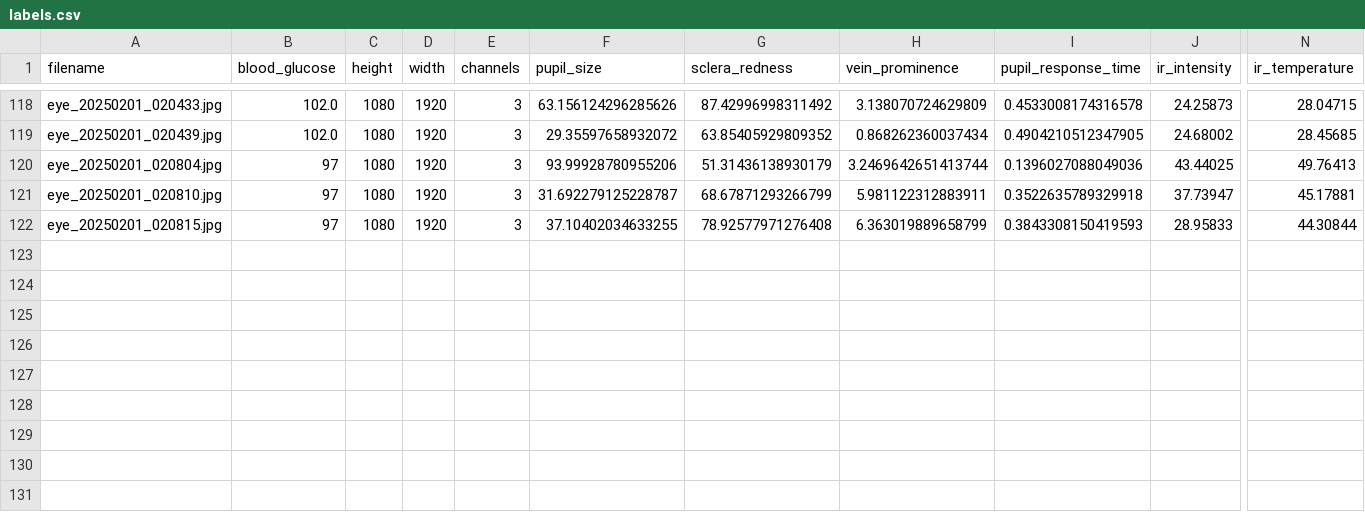
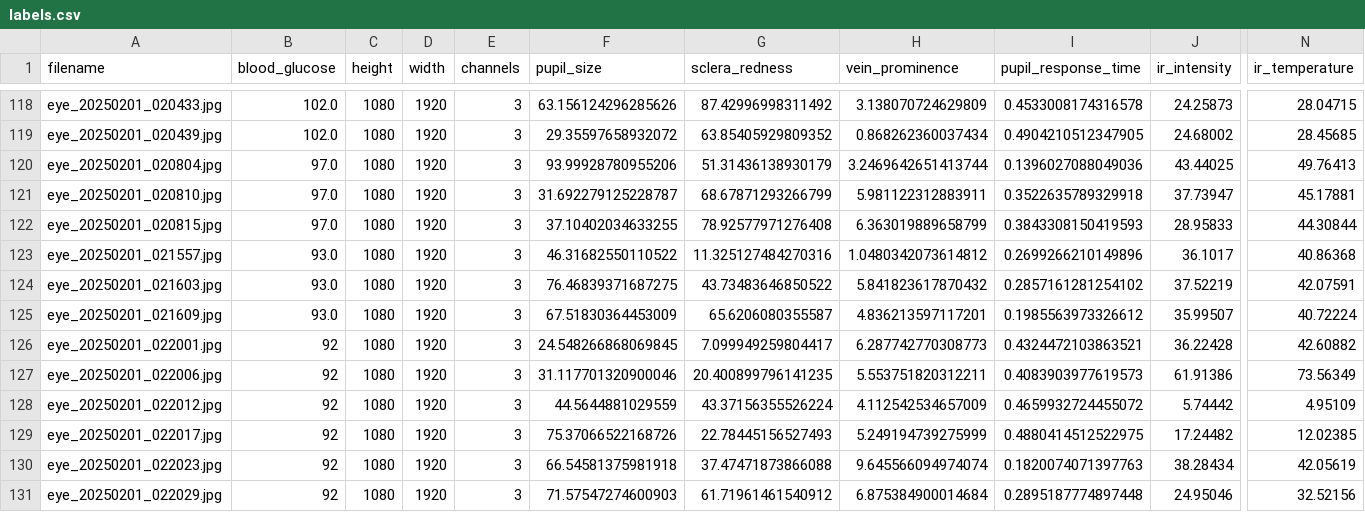
Before and after one commit to jtb21091/EyeBloodGlucose, a CSV file: eye_glucose_data/labels.csv, drawn as a sheet; only a part is shown, gaps mark what is left out; rows hold the shown columns only; the diff names each change by its address in the sheet, - before the commit and + after, or states it on an @@ line.

```diff
--- a/eye_glucose_data/labels.csv
+++ b/eye_glucose_data/labels.csv
-B120:B122 (blood_glucose): 97
+B120:B122 (blood_glucose): 97.0
+row 123: eye_20250201_021557.jpg | 93.0 | 1080 | 1920 | 3 | 46.31682550110522 | 11.325127484270316 | 1.0480342073614812 | 0.2699266210149896 | 36.1017 | 40.86368
+row 124: eye_20250201_021603.jpg | 93.0 | 1080 | 1920 | 3 | 76.46839371687275 | 43.73483646850522 | 5.841823617870432 | 0.2857161281254102 | 37.52219 | 42.07591
+row 125: eye_20250201_021609.jpg | 93.0 | 1080 | 1920 | 3 | 67.51830364453009 | 65.6206080355587 | 4.836213597117201 | 0.1985563973326612 | 35.99507 | 40.72224
+row 126: eye_20250201_022001.jpg | 92 | 1080 | 1920 | 3 | 24.548266868069845 | 7.099949259804417 | 6.287742770308773 | 0.4324472103863521 | 36.22428 | 42.60882
+row 127: eye_20250201_022006.jpg | 92 | 1080 | 1920 | 3 | 31.117701320900046 | 20.400899796141235 | 5.553751820312211 | 0.4083903977619573 | 61.91386 | 73.56349
+row 128: eye_20250201_022012.jpg | 92 | 1080 | 1920 | 3 | 44.5644881029559 | 43.37156355526224 | 4.112542534657009 | 0.4659932724455072 | 5.74442 | 4.95109
+row 129: eye_20250201_022017.jpg | 92 | 1080 | 1920 | 3 | 75.37066522168726 | 22.78445156527493 | 5.249194739275999 | 0.4880414512522975 | 17.24482 | 12.02385
+row 130: eye_20250201_022023.jpg | 92 | 1080 | 1920 | 3 | 66.54581375981918 | 37.47471873866088 | 9.645566094974074 | 0.1820074071397763 | 38.28434 | 42.05619
+row 131: eye_20250201_022029.jpg | 92 | 1080 | 1920 | 3 | 71.57547274600903 | 61.71961461540912 | 6.875384900014684 | 0.2895187774897448 | 24.95046 | 32.52156
```
Also changed, not shown: 1 other file.
